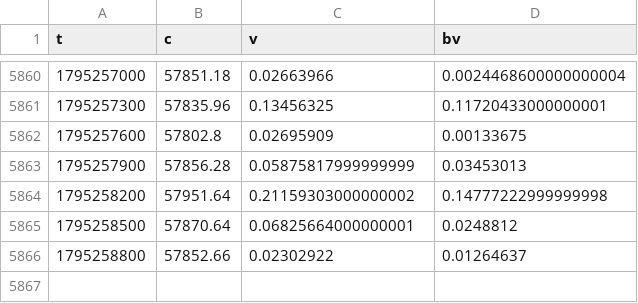
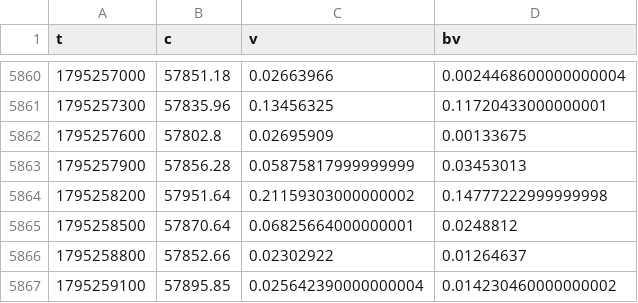
Before and after one commit to wahyunugi/liqmap-data, a CSV file: data/markets/spot/5min/BTCUSDT_gemini_2026-11.csv, drawn as a sheet; only a part is shown, gaps mark what is left out.

```diff
--- a/data/markets/spot/5min/BTCUSDT_gemini_2026-11.csv
+++ b/data/markets/spot/5min/BTCUSDT_gemini_2026-11.csv
@@ -5866 +5866,2 @@ t,c,v,bv
 1795258800,57852.66,0.02302922,0.01264637
+1795259100,57895.85,0.025642390000000004,0.014230460000000002
```
Also changed, not shown: data/markets/spot/5min/BTCUSDT_bithumb_2026-11.csv, data/ohlcv/5min/BTCUSDT_2026-11.csv, 48 other files.
